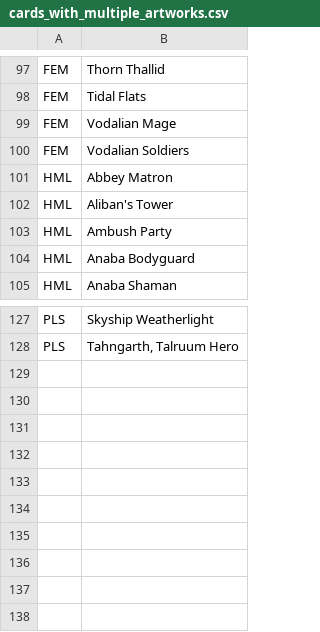
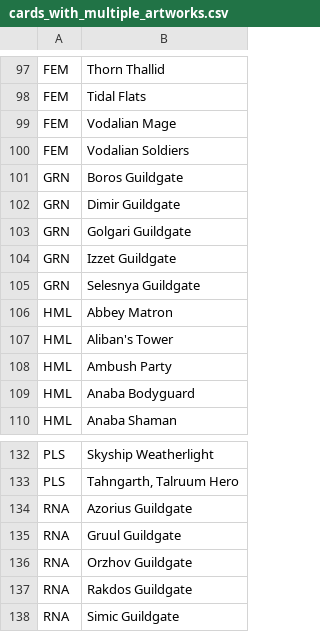
Before and after one commit to rvenutolo/mtg-scripts, a CSV file: cards_with_multiple_artworks.csv, drawn as a sheet; only a part is shown, gaps mark what is left out; the diff names each change by its address in the sheet, - before the commit and + after, or states it on an @@ line.

Commit message:
Add GRN/RNA Guildgates to multi-art csv

```diff
--- a/cards_with_multiple_artworks.csv
+++ b/cards_with_multiple_artworks.csv
+row 101: GRN | Boros Guildgate
+row 102: GRN | Dimir Guildgate
+row 103: GRN | Golgari Guildgate
+row 104: GRN | Izzet Guildgate
+row 105: GRN | Selesnya Guildgate
+row 134: RNA | Azorius Guildgate
+row 135: RNA | Gruul Guildgate
+row 136: RNA | Orzhov Guildgate
+row 137: RNA | Rakdos Guildgate
+row 138: RNA | Simic Guildgate
```
